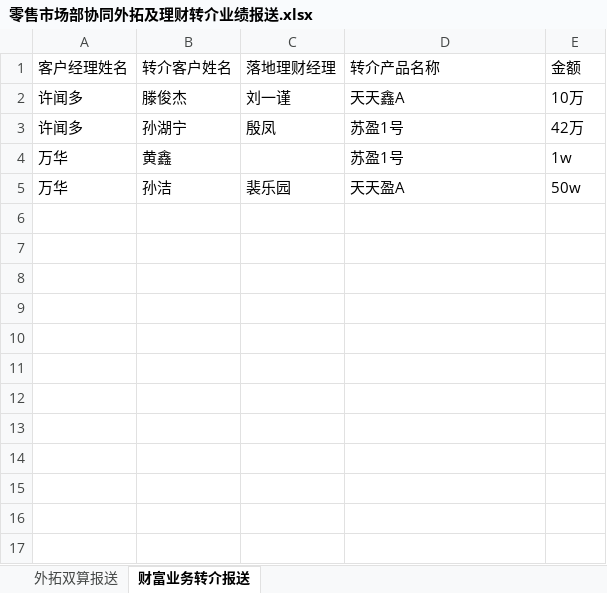
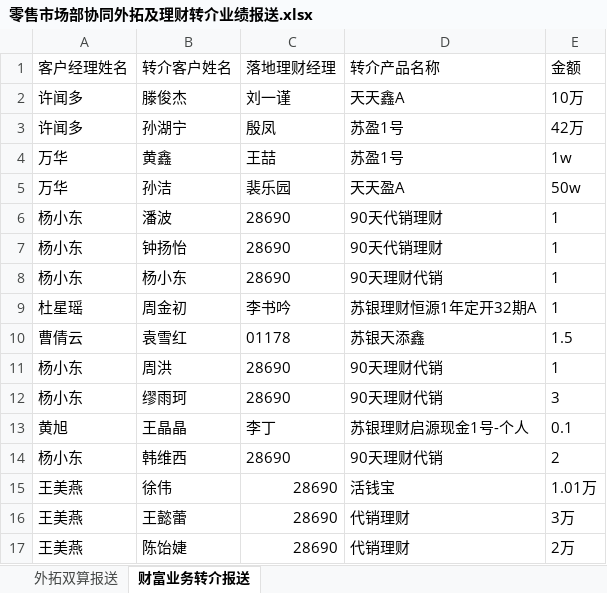
Before and after one commit to nvzi5z2/srcb_daily_report, an Excel workbook: 原始数据/零售市场部协同外拓及理财转介业绩报送.xlsx, sheet 财富业务转介报送, drawn as a sheet; values as stored, in another font and other column widths than the file's, no borders; the diff names each change by its address in the sheet, - before the commit and + after, or states it on an @@ line.

```diff
--- a/原始数据/零售市场部协同外拓及理财转介业绩报送.xlsx (sheet 财富业务转介报送)
+++ b/原始数据/零售市场部协同外拓及理财转介业绩报送.xlsx (sheet 财富业务转介报送)
-C4 (落地理财经理): (empty)
+C4 (落地理财经理): 王喆
+row 6: 杨小东 | 潘波 | 28690 | 90天代销理财 | 1
+row 7: 杨小东 | 钟扬怡 | 28690 | 90天代销理财 | 1
+row 8: 杨小东 | 杨小东 | 28690 | 90天理财代销 | 1
+row 9: 杜星瑶 | 周金初 | 李书吟 | 苏银理财恒源1年定开32期A | 1
+row 10: 曹倩云 | 袁雪红 | 01178 | 苏银天添鑫 | 1.5
+row 11: 杨小东 | 周洪 | 28690 | 90天理财代销 | 1
+row 12: 杨小东 | 缪雨珂 | 28690 | 90天理财代销 | 3
+row 13: 黄旭 | 王晶晶 | 李丁 | 苏银理财启源现金1号-个人 | 0.1
+row 14: 杨小东 | 韩维西 | 28690 | 90天理财代销 | 2
+row 15: 王美燕 | 徐伟 | 28690 | 活钱宝 | 1.01万
+row 16: 王美燕 | 王懿蕾 | 28690 | 代销理财 | 3万
+row 17: 王美燕 | 陈饴婕 | 28690 | 代销理财 | 2万
```
Also changed, not shown: sheet 外拓双算报送, result/日报总表.xlsx, result/鑫e贷总授信完成情况.xlsx, 7 other files.
